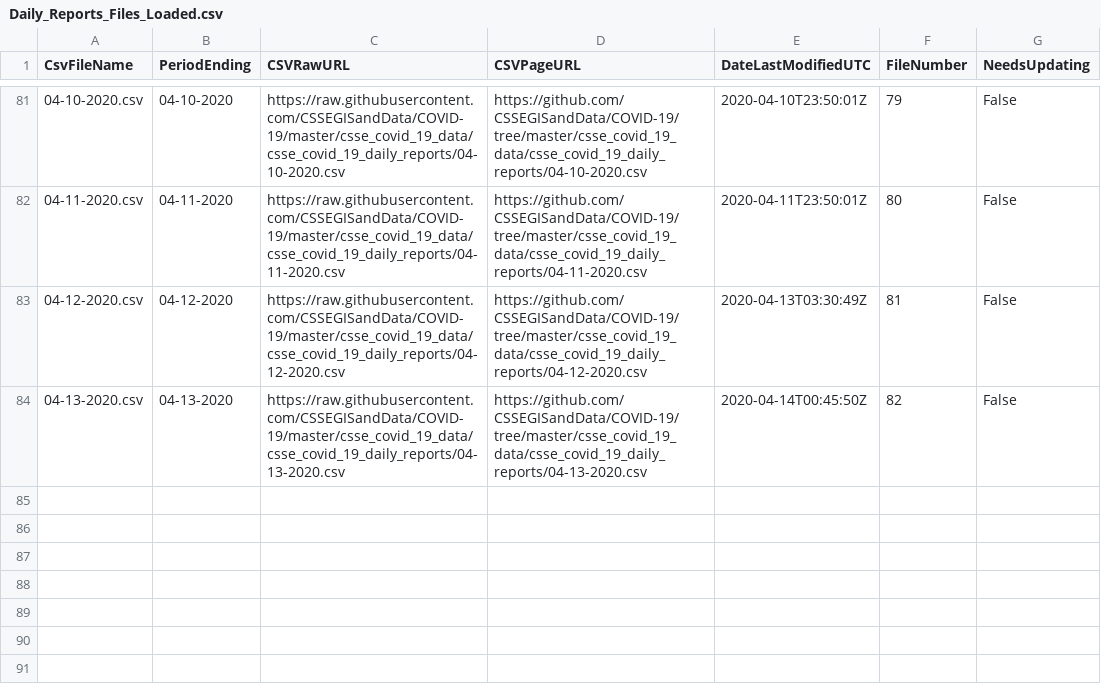
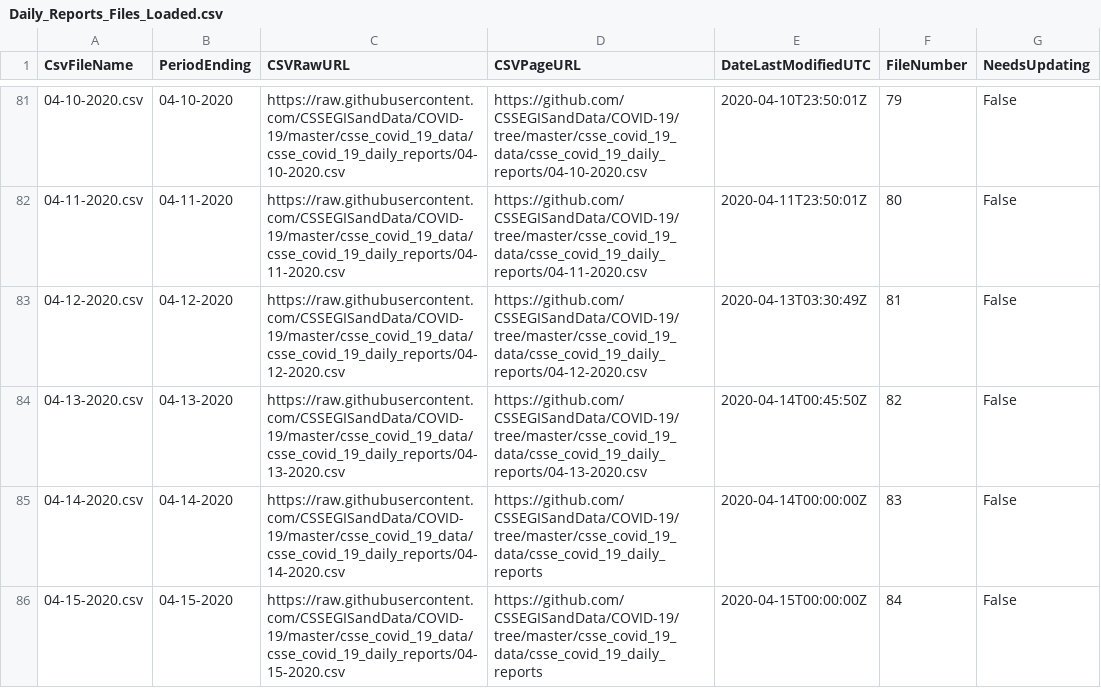
Before and after one commit to db-best-technologies/Covid-19-Power-BI, a CSV file: Data-Files/Daily_Reports_Files_Loaded.csv, drawn as a sheet; only a part is shown, gaps mark what is left out.

```diff
--- a/Data-Files/Daily_Reports_Files_Loaded.csv
+++ b/Data-Files/Daily_Reports_Files_Loaded.csv
@@ -84 +84,3 @@
 "04-13-2020.csv","04-13-2020","https://raw.githubusercontent.com/CSSEGISandData/COVID-19/master/csse_covid_19_data/csse_covid_19_daily_reports/04-13-2020.csv","https://github.com/CSSEGISandData/COVID-19/tree/master/csse_covid_19_data/csse_covid_19_daily_reports/04-13-2020.csv","2020-04-14T00:45:50Z","82","False"
+"04-14-2020.csv","04-14-2020","https://raw.githubusercontent.com/CSSEGISandData/COVID-19/master/csse_covid_19_data/csse_covid_19_daily_reports/04-14-2020.csv","https://github.com/CSSEGISandData/COVID-19/tree/master/csse_covid_19_data/csse_covid_19_daily_reports","2020-04-14T00:00:00Z","83","False"
+"04-15-2020.csv","04-15-2020","https://raw.githubusercontent.com/CSSEGISandData/COVID-19/master/csse_covid_19_data/csse_covid_19_daily_reports/04-15-2020.csv","https://github.com/CSSEGISandData/COVID-19/tree/master/csse_covid_19_data/csse_covid_19_daily_reports","2020-04-15T00:00:00Z","84","False"
```
Also changed, not shown: Data-Files/dimUniqueCombinedKeyValuesInCSEGISandDatas.csv.
